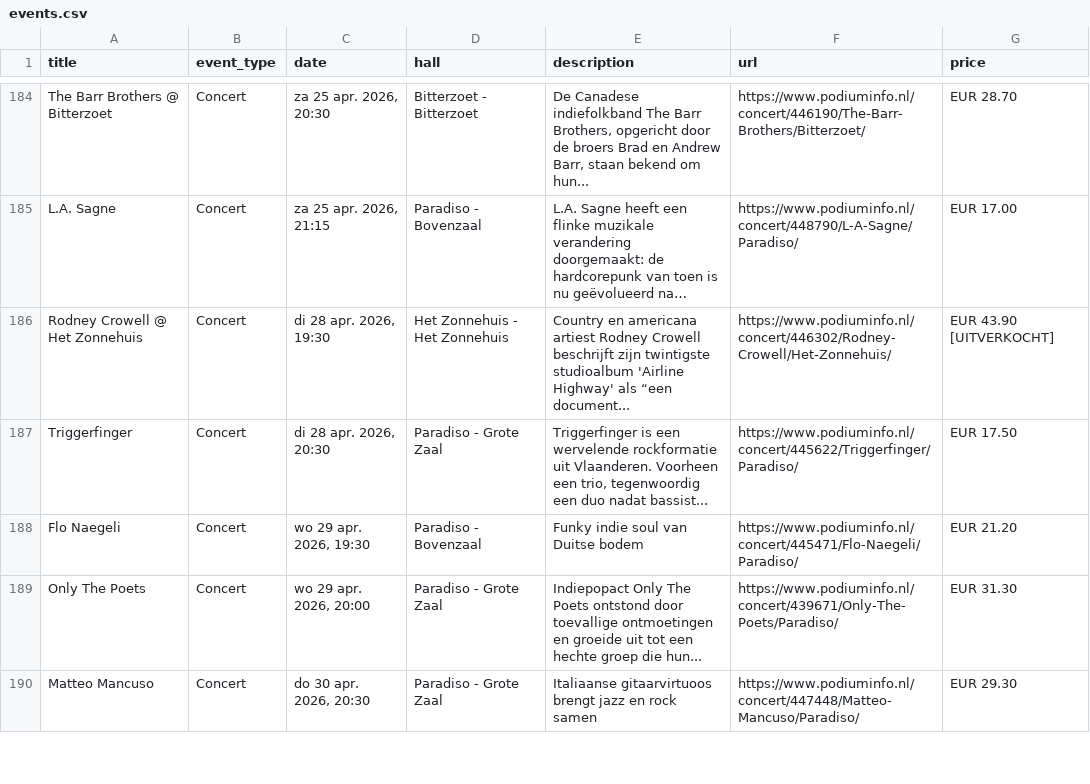
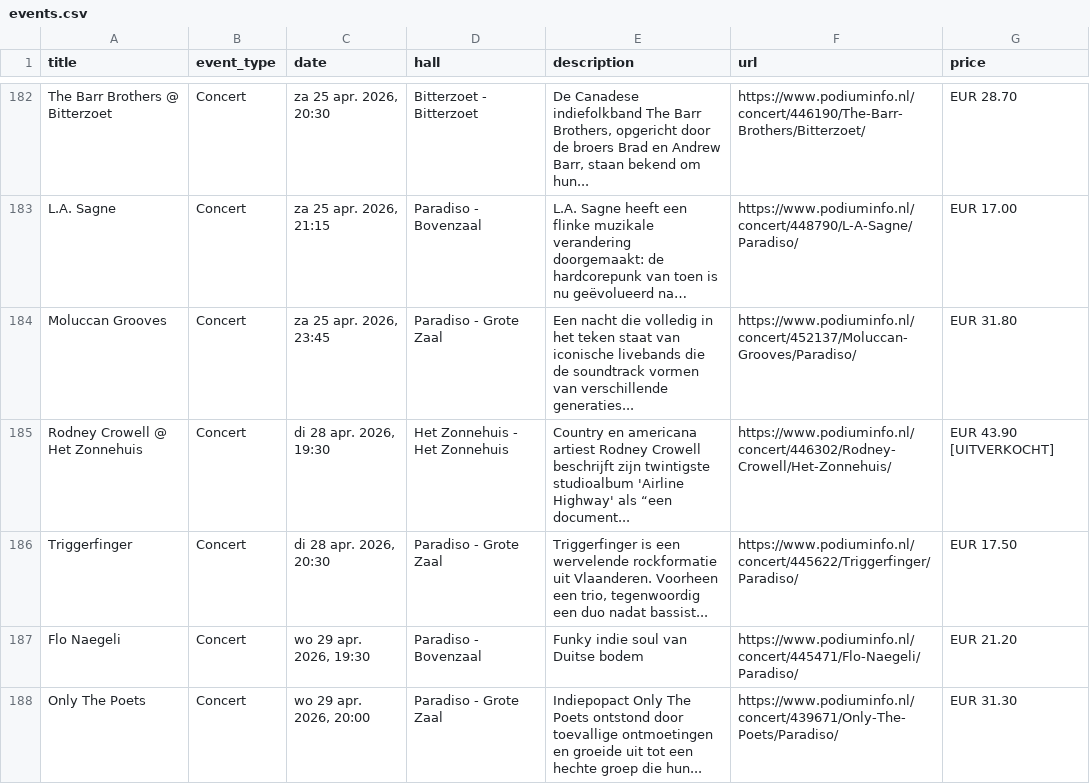
Before and after one commit to olii97/amsterdam-culture-tracker, a CSV file: cultural_venues_scraper/paradiso/events.csv, drawn as a sheet; only a part is shown, gaps mark what is left out; the shorter side is filled out with more unchanged rows; long unchanged cells end in …; the diff covers the shown part only; the diff names each change by its address in the sheet, - before the commit and + after, or states it on an @@ line.

```diff
--- a/cultural_venues_scraper/paradiso/events.csv
+++ b/cultural_venues_scraper/paradiso/events.csv
+row 184: Moluccan Grooves | Concert | za 25 apr. 2026, 23:45 | Paradiso - Grote Zaal | Een nacht die volledig in het teken staat van iconische livebands die de soundtrack vormen van verschillende generaties... | https://www.podiuminfo.nl/concert/452137/Moluccan-Grooves/Paradiso/ | EUR 31.80
```
Also changed, not shown: 11 added rows, 6 removed rows and 8 edited cells elsewhere in this file, cultural_venues_scraper/all_events.csv, cultural_venues_scraper/concertgebouw/events.csv, 11 other files.
